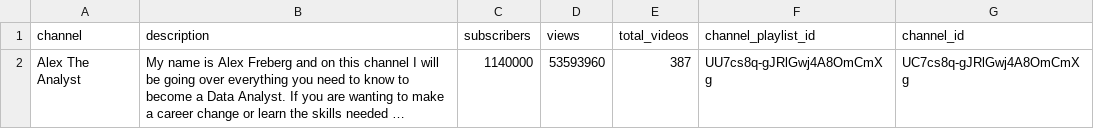
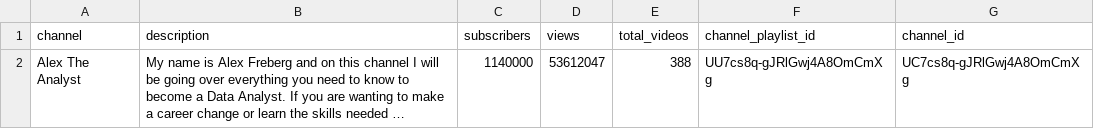
Before and after one commit to LiLuo086/alex-the-analyst-youtube-analysis, a CSV file: data/channel.csv, drawn as a sheet; long unchanged cells end in …; the diff names each change by its address in the sheet, - before the commit and + after, or states it on an @@ line.

```diff
--- a/data/channel.csv
+++ b/data/channel.csv
-D2 (views): 53593960
+D2 (views): 53612047
-E2 (total_videos): 387
+E2 (total_videos): 388
```
Also changed, not shown: data/video.csv, data/videos_featured.csv, 8 other files.
